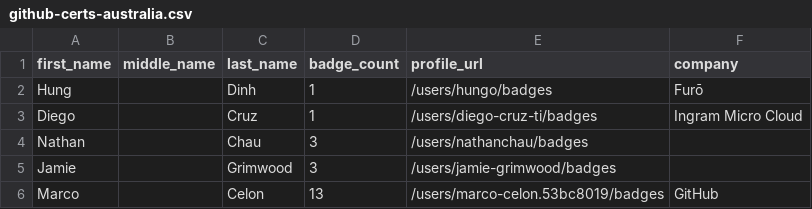
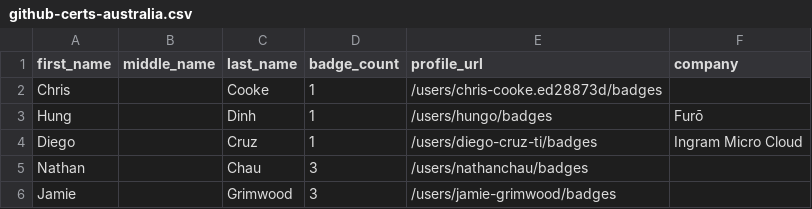
Before and after one commit to andrediasbr/github-certification-ranking, a CSV file: datasource/github-certs-australia.csv, drawn as a sheet; only a part is shown; the shorter side is filled out with more unchanged rows.

```diff
--- a/datasource/github-certs-australia.csv
+++ b/datasource/github-certs-australia.csv
@@ -1,2 +1,3 @@
 first_name,middle_name,last_name,badge_count,profile_url,company
+Chris,,Cooke,1,/users/chris-cooke.ed28873d/badges,
 Hung,,Dinh,1,/users/hungo/badges,Furō
```
Also changed, not shown: datasource/github-certs-costa-rica.csv, datasource/github-certs-india.csv, 19 other files.
